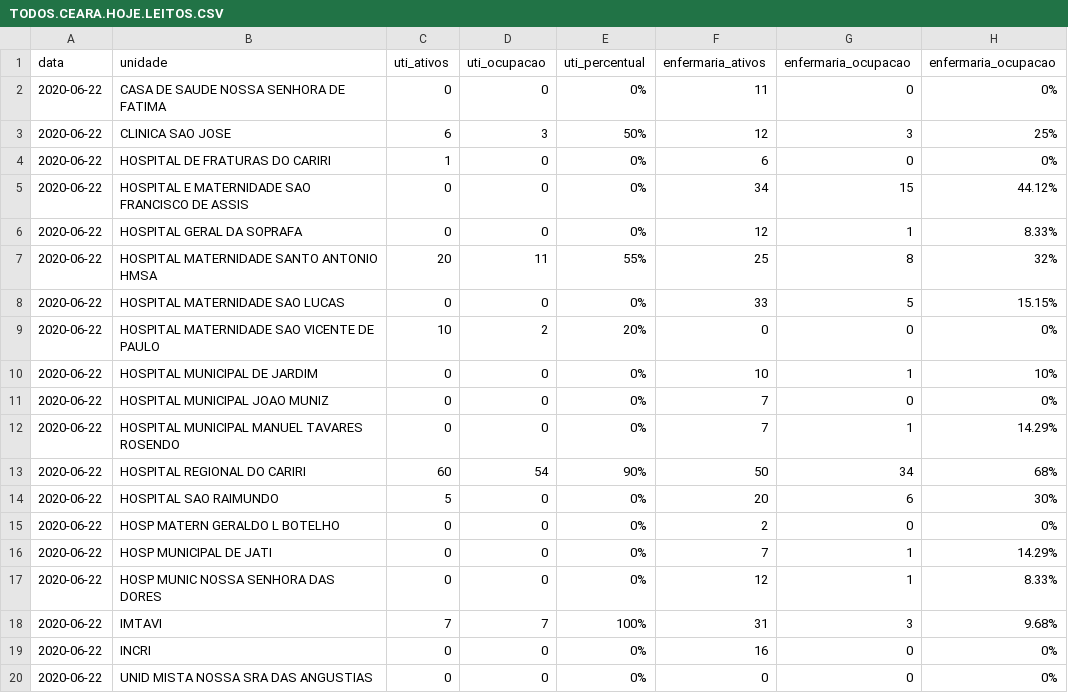
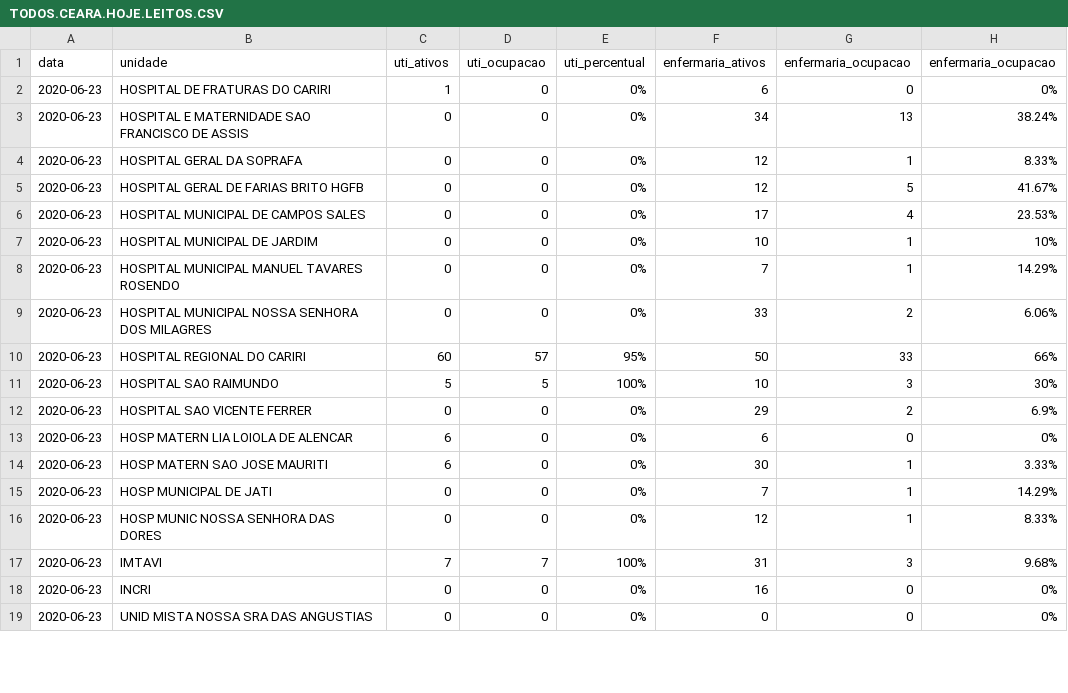
Before and after one commit to rafaelperazzo/covid19, a CSV file: TODOS.CEARA.HOJE.LEITOS.CSV, drawn as a sheet; only a part is shown; the diff covers the shown part only.

```diff
--- a/TODOS.CEARA.HOJE.LEITOS.CSV
+++ b/TODOS.CEARA.HOJE.LEITOS.CSV
@@ -1,20 +1,19 @@
 data,unidade,uti_ativos,uti_ocupacao,uti_percentual,enfermaria_ativos,enfermaria_ocupacao,enfermaria_ocupacao
-2020-06-22, CASA DE SAUDE NOSSA SENHORA DE FATIMA ,0,0, 0% ,11,0, 0%
-2020-06-22, CLINICA SAO JOSE ,6,3, 50% ,12,3, 25%
-2020-06-22, HOSPITAL DE FRATURAS DO CARIRI ,1,0, 0% ,6,0, 0%
-2020-06-22, HOSPITAL E MATERNIDADE SAO FRANCISCO DE ASSIS ,0,0, 0% ,34,15, 44.12%
-2020-06-22, HOSPITAL GERAL DA SOPRAFA ,0,0, 0% ,12,1, 8.33%
-2020-06-22, HOSPITAL MATERNIDADE SANTO ANTONIO HMSA ,20,11, 55% ,25,8, 32%
-2020-06-22, HOSPITAL MATERNIDADE SAO LUCAS ,0,0, 0% ,33,5, 15.15%
-2020-06-22, HOSPITAL MATERNIDADE SAO VICENTE DE PAULO ,10,2, 20% ,0,0, 0%
-2020-06-22, HOSPITAL MUNICIPAL DE JARDIM ,0,0, 0% ,10,1, 10%
-2020-06-22, HOSPITAL MUNICIPAL JOAO MUNIZ ,0,0, 0% ,7,0, 0%
-2020-06-22, HOSPITAL MUNICIPAL MANUEL TAVARES ROSENDO ,0,0, 0% ,7,1, 14.29%
-2020-06-22, HOSPITAL REGIONAL DO CARIRI ,60,54, 90% ,50,34, 68%
-2020-06-22, HOSPITAL SAO RAIMUNDO ,5,0, 0% ,20,6, 30%
-2020-06-22, HOSP MATERN GERALDO L BOTELHO ,0,0, 0% ,2,0, 0%
-2020-06-22, HOSP MUNICIPAL DE JATI ,0,0, 0% ,7,1, 14.29%
-2020-06-22, HOSP MUNIC NOSSA SENHORA DAS DORES ,0,0, 0% ,12,1, 8.33%
-2020-06-22, IMTAVI ,7,7, 100% ,31,3, 9.68%
-2020-06-22, INCRI ,0,0, 0% ,16,0, 0%
-2020-06-22, UNID MISTA NOSSA SRA DAS ANGUSTIAS ,0,0, 0% ,0,0, 0%
+2020-06-23, HOSPITAL DE FRATURAS DO CARIRI ,1,0, 0% ,6,0, 0%
+2020-06-23, HOSPITAL E MATERNIDADE SAO FRANCISCO DE ASSIS ,0,0, 0% ,34,13, 38.24%
+2020-06-23, HOSPITAL GERAL DA SOPRAFA ,0,0, 0% ,12,1, 8.33%
+2020-06-23, HOSPITAL GERAL DE FARIAS BRITO HGFB ,0,0, 0% ,12,5, 41.67%
+2020-06-23, HOSPITAL MUNICIPAL DE CAMPOS SALES ,0,0, 0% ,17,4, 23.53%
+2020-06-23, HOSPITAL MUNICIPAL DE JARDIM ,0,0, 0% ,10,1, 10%
+2020-06-23, HOSPITAL MUNICIPAL MANUEL TAVARES ROSENDO ,0,0, 0% ,7,1, 14.29%
+2020-06-23, HOSPITAL MUNICIPAL NOSSA SENHORA DOS MILAGRES ,0,0, 0% ,33,2, 6.06%
+2020-06-23, HOSPITAL REGIONAL DO CARIRI ,60,57, 95% ,50,33, 66%
+2020-06-23, HOSPITAL SAO RAIMUNDO ,5,5, 100% ,10,3, 30%
+2020-06-23, HOSPITAL SAO VICENTE FERRER ,0,0, 0% ,29,2, 6.9%
+2020-06-23, HOSP MATERN LIA LOIOLA DE ALENCAR ,6,0, 0% ,6,0, 0%
+2020-06-23, HOSP MATERN SAO JOSE MAURITI ,6,0, 0% ,30,1, 3.33%
+2020-06-23, HOSP MUNICIPAL DE JATI ,0,0, 0% ,7,1, 14.29%
+2020-06-23, HOSP MUNIC NOSSA SENHORA DAS DORES ,0,0, 0% ,12,1, 8.33%
+2020-06-23, IMTAVI ,7,7, 100% ,31,3, 9.68%
+2020-06-23, INCRI ,0,0, 0% ,16,0, 0%
+2020-06-23, UNID MISTA NOSSA SRA DAS ANGUSTIAS ,0,0, 0% ,0,0, 0%
```
Also changed, not shown: 5 edited cells elsewhere in this file, todos.cariri.hoje.csv, 4 other files.
